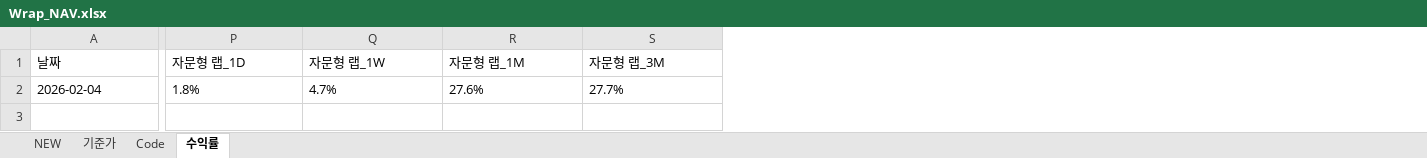
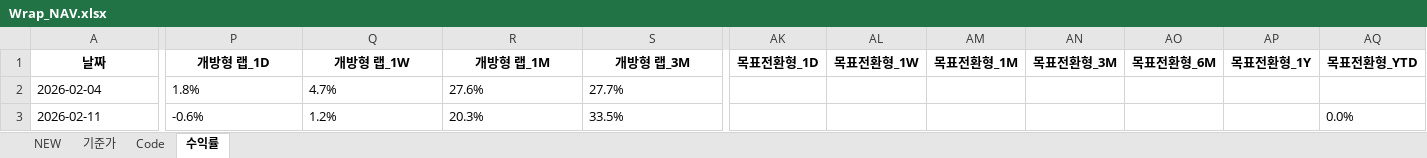
Before and after one commit to sisyphe10/Antigravity_Market_Dashboard, an Excel workbook: Wrap_NAV.xlsx, sheet 수익률, drawn as a sheet; only a part is shown, gaps mark what is left out; values as stored, in another font and other column widths than the file's, no borders; rows hold the shown columns only; the diff covers the shown part only; the diff names each change by its address in the sheet, - before the commit and + after, or states it on an @@ line.

```diff
--- a/Wrap_NAV.xlsx (sheet 수익률)
+++ b/Wrap_NAV.xlsx (sheet 수익률)
+column AK (목표전환형_1D), empty
+column AL (목표전환형_1W), empty
+column AM (목표전환형_1M), empty
+column AN (목표전환형_3M), empty
+column AO (목표전환형_6M), empty
+column AP (목표전환형_1Y), empty
+column AQ (목표전환형_YTD), empty
@@ A1:S1 bold: off → on, alignment: left → center @@
-P1: 자문형 랩_1D
+P1: 개방형 랩_1D
-Q1: 자문형 랩_1W
+Q1: 개방형 랩_1W
-R1: 자문형 랩_1M
+R1: 개방형 랩_1M
-S1: 자문형 랩_3M
+S1: 개방형 랩_3M
+row 3: 2026-02-11 | -0.6% | 1.2% | 20.3% | 33.5% |  |  |  |  |  |  | 0.0%
```
Also changed, not shown: 3 edited cells and cell formats elsewhere in this sheet, sheet NEW, sheet 기준가, 2 other files.
